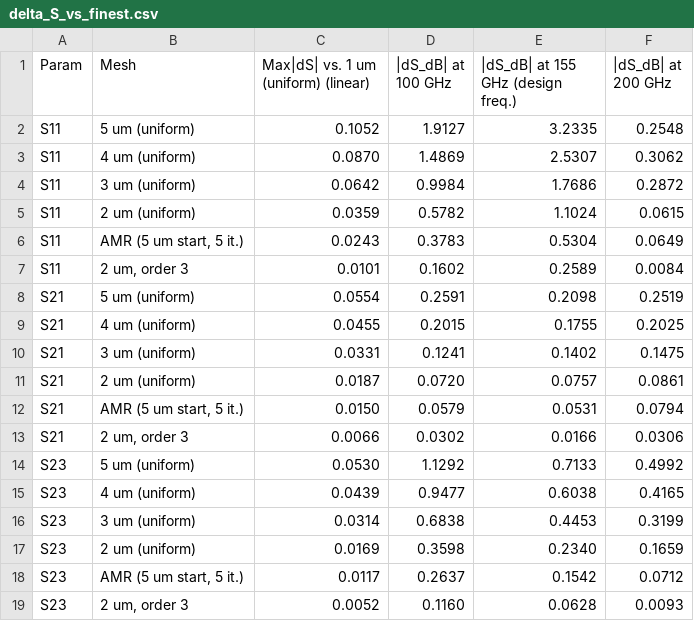
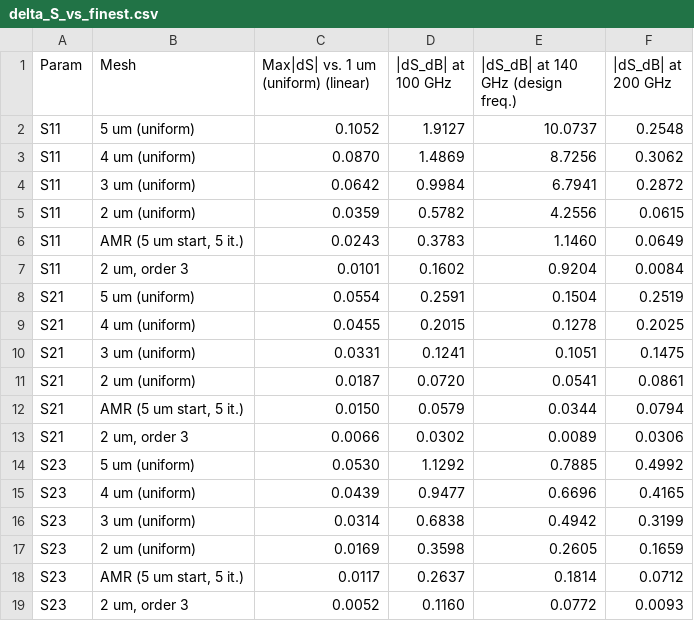
Before and after one commit to VolkerMuehlhaus/gds2palace_ihp_sg13g2, a CSV file: more_examples/mesh_convergence/mesh_convergence_D-band_balun/results/delta_S_vs_finest.csv, drawn as a sheet.

```diff
--- a/more_examples/mesh_convergence/mesh_convergence_D-band_balun/results/delta_S_vs_finest.csv
+++ b/more_examples/mesh_convergence/mesh_convergence_D-band_balun/results/delta_S_vs_finest.csv
@@ -1,19 +1,19 @@
-Param,Mesh,Max|dS| vs. 1 um (uniform) (linear),|dS_dB| at 100 GHz,|dS_dB| at 155 GHz (design freq.),|dS_dB| at 200 GHz
-S11,5 um (uniform),0.1052,1.9127,3.2335,0.2548
-S11,4 um (uniform),0.0870,1.4869,2.5307,0.3062
-S11,3 um (uniform),0.0642,0.9984,1.7686,0.2872
-S11,2 um (uniform),0.0359,0.5782,1.1024,0.0615
-S11,"AMR (5 um start, 5 it.)",0.0243,0.3783,0.5304,0.0649
-S11,"2 um, order 3",0.0101,0.1602,0.2589,0.0084
-S21,5 um (uniform),0.0554,0.2591,0.2098,0.2519
-S21,4 um (uniform),0.0455,0.2015,0.1755,0.2025
-S21,3 um (uniform),0.0331,0.1241,0.1402,0.1475
-S21,2 um (uniform),0.0187,0.0720,0.0757,0.0861
-S21,"AMR (5 um start, 5 it.)",0.0150,0.0579,0.0531,0.0794
-S21,"2 um, order 3",0.0066,0.0302,0.0166,0.0306
-S23,5 um (uniform),0.0530,1.1292,0.7133,0.4992
-S23,4 um (uniform),0.0439,0.9477,0.6038,0.4165
-S23,3 um (uniform),0.0314,0.6838,0.4453,0.3199
-S23,2 um (uniform),0.0169,0.3598,0.2340,0.1659
-S23,"AMR (5 um start, 5 it.)",0.0117,0.2637,0.1542,0.0712
-S23,"2 um, order 3",0.0052,0.1160,0.0628,0.0093
+Param,Mesh,Max|dS| vs. 1 um (uniform) (linear),|dS_dB| at 100 GHz,|dS_dB| at 140 GHz (design freq.),|dS_dB| at 200 GHz
+S11,5 um (uniform),0.1052,1.9127,10.0737,0.2548
+S11,4 um (uniform),0.0870,1.4869,8.7256,0.3062
+S11,3 um (uniform),0.0642,0.9984,6.7941,0.2872
+S11,2 um (uniform),0.0359,0.5782,4.2556,0.0615
+S11,"AMR (5 um start, 5 it.)",0.0243,0.3783,1.1460,0.0649
+S11,"2 um, order 3",0.0101,0.1602,0.9204,0.0084
+S21,5 um (uniform),0.0554,0.2591,0.1504,0.2519
+S21,4 um (uniform),0.0455,0.2015,0.1278,0.2025
+S21,3 um (uniform),0.0331,0.1241,0.1051,0.1475
+S21,2 um (uniform),0.0187,0.0720,0.0541,0.0861
+S21,"AMR (5 um start, 5 it.)",0.0150,0.0579,0.0344,0.0794
+S21,"2 um, order 3",0.0066,0.0302,0.0089,0.0306
+S23,5 um (uniform),0.0530,1.1292,0.7885,0.4992
+S23,4 um (uniform),0.0439,0.9477,0.6696,0.4165
+S23,3 um (uniform),0.0314,0.6838,0.4942,0.3199
+S23,2 um (uniform),0.0169,0.3598,0.2605,0.1659
+S23,"AMR (5 um start, 5 it.)",0.0117,0.2637,0.1814,0.0712
+S23,"2 um, order 3",0.0052,0.1160,0.0772,0.0093
```
Also changed, not shown: more_examples/conformal_3D_passivation/results/delta_S_table.csv, more_examples/conformal_3D_passivation/results/delta_S_vs_finest.csv, 33 other files.
